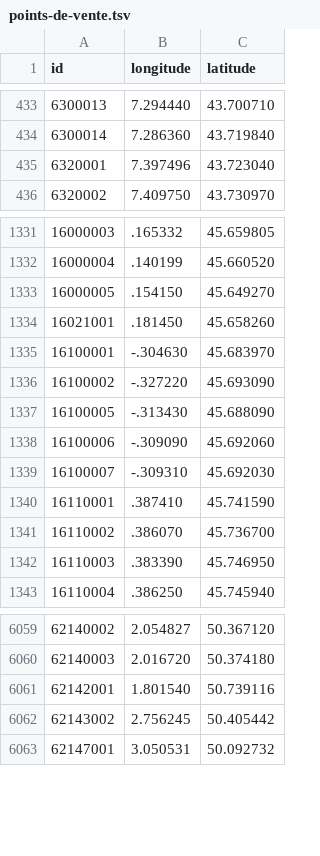
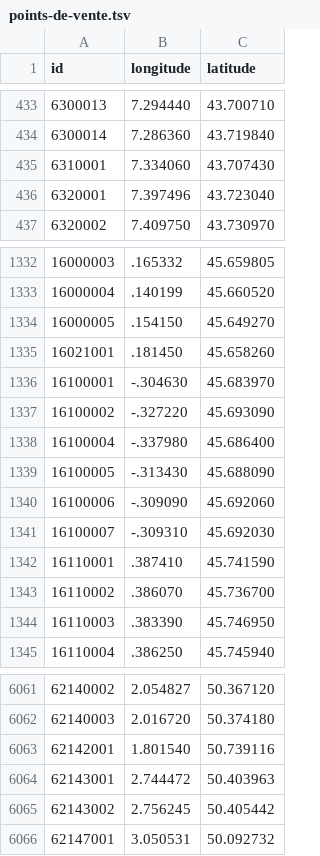
Before and after one commit to prix-carburant/prix-carburant-data, a TSV file: points-de-vente.tsv, drawn as a sheet; only a part is shown, gaps mark what is left out; the diff names each change by its address in the sheet, - before the commit and + after, or states it on an @@ line.

```diff
--- a/points-de-vente.tsv
+++ b/points-de-vente.tsv
+row 435: 6310001 | 7.334060 | 43.707430
+row 1338: 16100004 | -.337980 | 45.686400
+row 6064: 62143001 | 2.744472 | 50.403963
```
Also changed, not shown: prix-nationaux.tsv, 2 other files.
